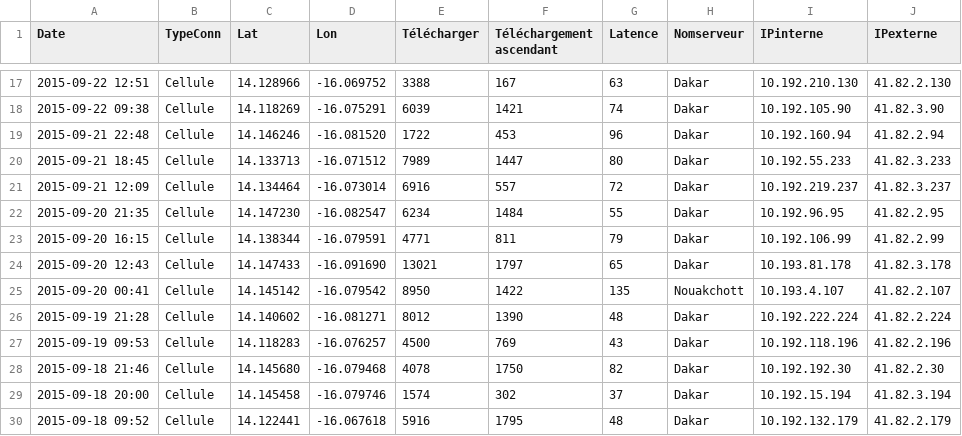
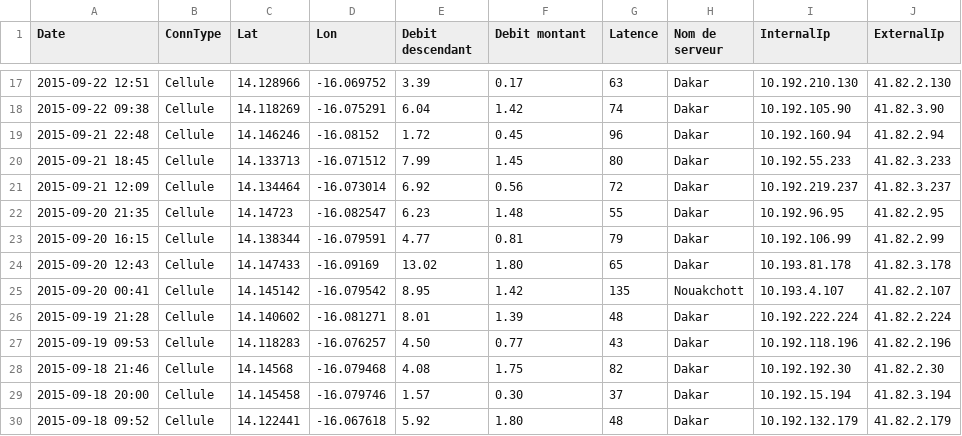
Before and after one commit to senegalouvert/221mobilespeed, a CSV file: data/2015/September/orange/AbdouGaye.csv, drawn as a sheet; only a part is shown, gaps mark what is left out; the diff covers the shown part only.

```diff
--- a/data/2015/September/orange/AbdouGaye.csv
+++ b/data/2015/September/orange/AbdouGaye.csv
@@ -1 +1 @@
-Date,TypeConn,Lat,Lon,Télécharger,Téléchargement ascendant,Latence,Nomserveur,IPinterne,IPexterne
+Date,ConnType,Lat,Lon,Debit descendant,Debit montant,Latence,Nom de serveur,InternalIp,ExternalIp
@@ -17,14 +17,14 @@ Date,TypeConn,Lat,Lon,Télécharger,Téléchargement ascendant,Latence,Nomserveu
-2015-09-22 12:51,Cellule,14.128966,-16.069752,3388,167,63,"Dakar","10.192.210.130","41.82.2.130"
-2015-09-22 09:38,Cellule,14.118269,-16.075291,6039,1421,74,"Dakar","10.192.105.90","41.82.3.90"
-2015-09-21 22:48,Cellule,14.146246,-16.081520,1722,453,96,"Dakar","10.192.160.94","41.82.2.94"
-2015-09-21 18:45,Cellule,14.133713,-16.071512,7989,1447,80,"Dakar","10.192.55.233","41.82.3.233"
-2015-09-21 12:09,Cellule,14.134464,-16.073014,6916,557,72,"Dakar","10.192.219.237","41.82.3.237"
-2015-09-20 21:35,Cellule,14.147230,-16.082547,6234,1484,55,"Dakar","10.192.96.95","41.82.2.95"
-2015-09-20 16:15,Cellule,14.138344,-16.079591,4771,811,79,"Dakar","10.192.106.99","41.82.2.99"
-2015-09-20 12:43,Cellule,14.147433,-16.091690,13021,1797,65,"Dakar","10.193.81.178","41.82.3.178"
-2015-09-20 00:41,Cellule,14.145142,-16.079542,8950,1422,135,"Nouakchott","10.193.4.107","41.82.2.107"
-2015-09-19 21:28,Cellule,14.140602,-16.081271,8012,1390,48,"Dakar","10.192.222.224","41.82.2.224"
-2015-09-19 09:53,Cellule,14.118283,-16.076257,4500,769,43,"Dakar","10.192.118.196","41.82.2.196"
-2015-09-18 21:46,Cellule,14.145680,-16.079468,4078,1750,82,"Dakar","10.192.192.30","41.82.2.30"
-2015-09-18 20:00,Cellule,14.145458,-16.079746,1574,302,37,"Dakar","10.192.15.194","41.82.3.194"
-2015-09-18 09:52,Cellule,14.122441,-16.067618,5916,1795,48,"Dakar","10.192.132.179","41.82.2.179"
+2015-09-22 12:51,Cellule,14.128966,-16.069752,3.39,0.17,63,Dakar,10.192.210.130,41.82.2.130
+2015-09-22 09:38,Cellule,14.118269,-16.075291,6.04,1.42,74,Dakar,10.192.105.90,41.82.3.90
+2015-09-21 22:48,Cellule,14.146246,-16.08152,1.72,0.45,96,Dakar,10.192.160.94,41.82.2.94
+2015-09-21 18:45,Cellule,14.133713,-16.071512,7.99,1.45,80,Dakar,10.192.55.233,41.82.3.233
+2015-09-21 12:09,Cellule,14.134464,-16.073014,6.92,0.56,72,Dakar,10.192.219.237,41.82.3.237
+2015-09-20 21:35,Cellule,14.14723,-16.082547,6.23,1.48,55,Dakar,10.192.96.95,41.82.2.95
+2015-09-20 16:15,Cellule,14.138344,-16.079591,4.77,0.81,79,Dakar,10.192.106.99,41.82.2.99
+2015-09-20 12:43,Cellule,14.147433,-16.09169,13.02,1.80,65,Dakar,10.193.81.178,41.82.3.178
+2015-09-20 00:41,Cellule,14.145142,-16.079542,8.95,1.42,135,Nouakchott,10.193.4.107,41.82.2.107
+2015-09-19 21:28,Cellule,14.140602,-16.081271,8.01,1.39,48,Dakar,10.192.222.224,41.82.2.224
+2015-09-19 09:53,Cellule,14.118283,-16.076257,4.50,0.77,43,Dakar,10.192.118.196,41.82.2.196
+2015-09-18 21:46,Cellule,14.14568,-16.079468,4.08,1.75,82,Dakar,10.192.192.30,41.82.2.30
+2015-09-18 20:00,Cellule,14.145458,-16.079746,1.57,0.30,37,Dakar,10.192.15.194,41.82.3.194
+2015-09-18 09:52,Cellule,14.122441,-16.067618,5.92,1.80,48,Dakar,10.192.132.179,41.82.2.179
```
Also changed, not shown: 60 edited cells elsewhere in this file, 4 other files.
